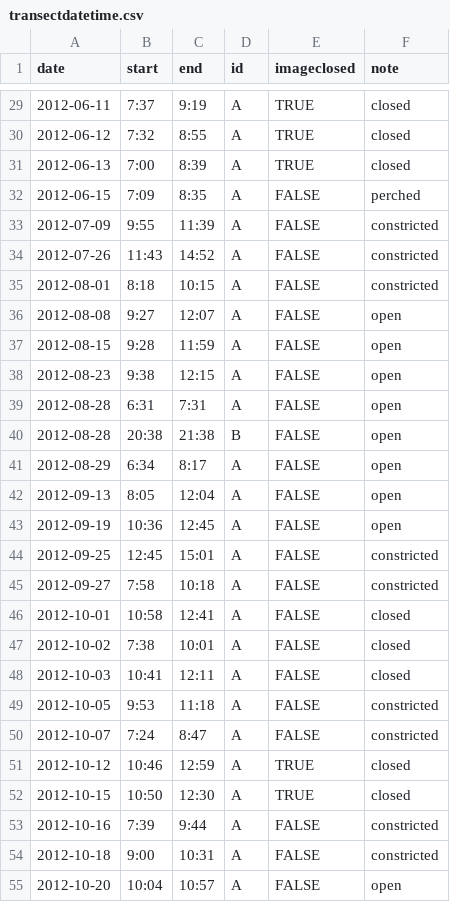
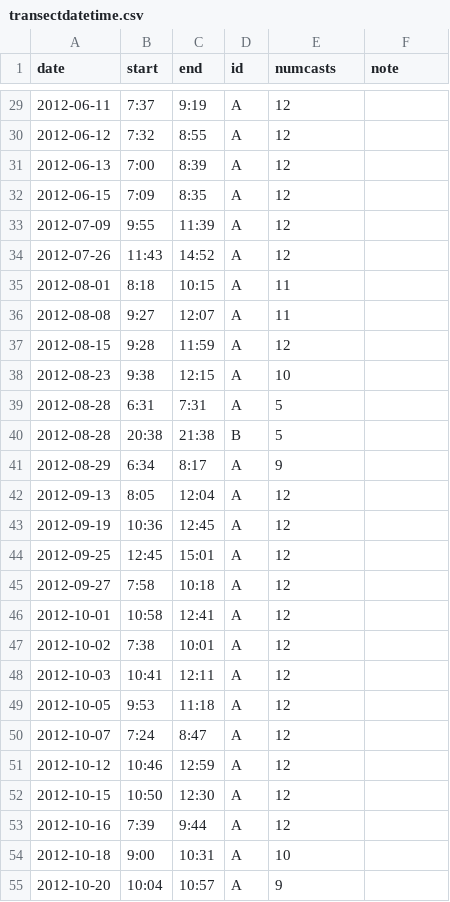
Before and after one commit to mkoohafkan/rremat, a CSV file: inst/extdata/ctd_meta/transectdatetime.csv, drawn as a sheet; only a part is shown, gaps mark what is left out; the diff covers the shown part only.

```diff
--- a/inst/extdata/ctd_meta/transectdatetime.csv
+++ b/inst/extdata/ctd_meta/transectdatetime.csv
@@ -1 +1 @@
-date,start,end,id,imageclosed,note
+date,start,end,id,numcasts,note
@@ -29,27 +29,27 @@ date,start,end,id,imageclosed,note
-2012-06-11,7:37,9:19,A,TRUE,closed
-2012-06-12,7:32,8:55,A,TRUE,closed
-2012-06-13,7:00,8:39,A,TRUE,closed
-2012-06-15,7:09,8:35,A,FALSE,perched
-2012-07-09,9:55,11:39,A,FALSE,constricted
-2012-07-26,11:43,14:52,A,FALSE,constricted
-2012-08-01,8:18,10:15,A,FALSE,constricted
-2012-08-08,9:27,12:07,A,FALSE,open
-2012-08-15,9:28,11:59,A,FALSE,open
-2012-08-23,9:38,12:15,A,FALSE,open
-2012-08-28,6:31,7:31,A,FALSE,open
-2012-08-28,20:38,21:38,B,FALSE,open
-2012-08-29,6:34,8:17,A,FALSE,open
-2012-09-13,8:05,12:04,A,FALSE,open
-2012-09-19,10:36,12:45,A,FALSE,open
-2012-09-25,12:45,15:01,A,FALSE,constricted
-2012-09-27,7:58,10:18,A,FALSE,constricted
-2012-10-01,10:58,12:41,A,FALSE,closed
-2012-10-02,7:38,10:01,A,FALSE,closed
-2012-10-03,10:41,12:11,A,FALSE,closed
-2012-10-05,9:53,11:18,A,FALSE,constricted
-2012-10-07,7:24,8:47,A,FALSE,constricted
-2012-10-12,10:46,12:59,A,TRUE,closed
-2012-10-15,10:50,12:30,A,TRUE,closed
-2012-10-16,7:39,9:44,A,FALSE,constricted
-2012-10-18,9:00,10:31,A,FALSE,constricted
-2012-10-20,10:04,10:57,A,FALSE,open
+2012-06-11,7:37,9:19,A,12,
+2012-06-12,7:32,8:55,A,12,
+2012-06-13,7:00,8:39,A,12,
+2012-06-15,7:09,8:35,A,12,
+2012-07-09,9:55,11:39,A,12,
+2012-07-26,11:43,14:52,A,12,
+2012-08-01,8:18,10:15,A,11,
+2012-08-08,9:27,12:07,A,11,
+2012-08-15,9:28,11:59,A,12,
+2012-08-23,9:38,12:15,A,10,
+2012-08-28,6:31,7:31,A,5,
+2012-08-28,20:38,21:38,B,5,
+2012-08-29,6:34,8:17,A,9,
+2012-09-13,8:05,12:04,A,12,
+2012-09-19,10:36,12:45,A,12,
+2012-09-25,12:45,15:01,A,12,
+2012-09-27,7:58,10:18,A,12,
+2012-10-01,10:58,12:41,A,12,
+2012-10-02,7:38,10:01,A,12,
+2012-10-03,10:41,12:11,A,12,
+2012-10-05,9:53,11:18,A,12,
+2012-10-07,7:24,8:47,A,12,
+2012-10-12,10:46,12:59,A,12,
+2012-10-15,10:50,12:30,A,12,
+2012-10-16,7:39,9:44,A,12,
+2012-10-18,9:00,10:31,A,10,
+2012-10-20,10:04,10:57,A,9,
```
Also changed, not shown: 80 edited cells elsewhere in this file, 6 other files.
